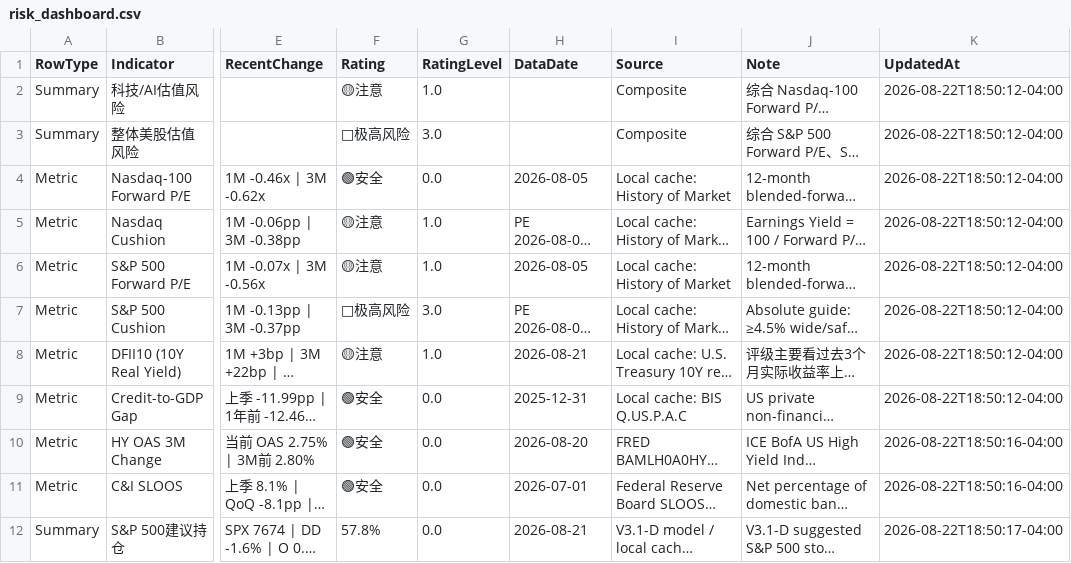
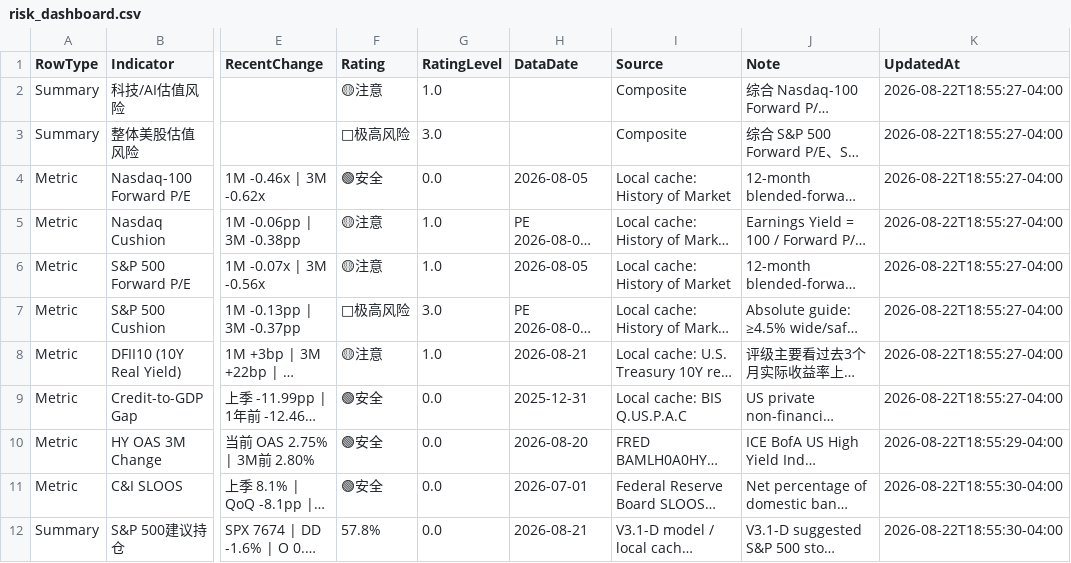
Before and after one commit to RH-102/my-index, a CSV file: data/risk_dashboard.csv, drawn as a sheet; only a part is shown, gaps mark what is left out; long unchanged cells end in …; the diff names each change by its address in the sheet, - before the commit and + after, or states it on an @@ line.

```diff
--- a/data/risk_dashboard.csv
+++ b/data/risk_dashboard.csv
-K2:K9 (UpdatedAt): 2026-08-22T18:50:12-04:00
+K2:K9 (UpdatedAt): 2026-08-22T18:55:27-04:00
-K10 (UpdatedAt): 2026-08-22T18:50:16-04:00
+K10 (UpdatedAt): 2026-08-22T18:55:29-04:00
-K11 (UpdatedAt): 2026-08-22T18:50:16-04:00
+K11 (UpdatedAt): 2026-08-22T18:55:30-04:00
-K12 (UpdatedAt): 2026-08-22T18:50:17-04:00
+K12 (UpdatedAt): 2026-08-22T18:55:30-04:00
```
Also changed, not shown: data/index_history.csv, data/sp500_allocation_history.csv, 3 other files.
